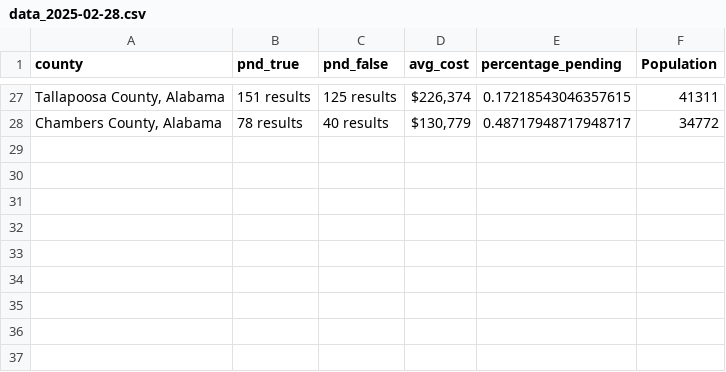
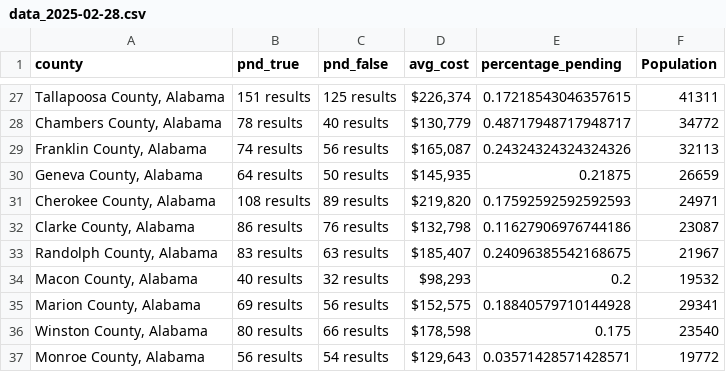
Before and after one commit to ishan9299/zillow-scraper, a CSV file: data/data_2025-02-28.csv, drawn as a sheet; only a part is shown, gaps mark what is left out; the diff names each change by its address in the sheet, - before the commit and + after, or states it on an @@ line.

```diff
--- a/data/data_2025-02-28.csv
+++ b/data/data_2025-02-28.csv
+row 29: Franklin County, Alabama | 74 results | 56 results | $165,087 | 0.24324324324324326 | 32113
+row 30: Geneva County, Alabama | 64 results | 50 results | $145,935 | 0.21875 | 26659
+row 31: Cherokee County, Alabama | 108 results | 89 results | $219,820 | 0.17592592592592593 | 24971
+row 32: Clarke County, Alabama | 86 results | 76 results | $132,798 | 0.11627906976744186 | 23087
+row 33: Randolph County, Alabama | 83 results | 63 results | $185,407 | 0.24096385542168675 | 21967
+row 34: Macon County, Alabama | 40 results | 32 results | $98,293 | 0.2 | 19532
+row 35: Marion County, Alabama | 69 results | 56 results | $152,575 | 0.18840579710144928 | 29341
+row 36: Winston County, Alabama | 80 results | 66 results | $178,598 | 0.175 | 23540
+row 37: Monroe County, Alabama | 56 results | 54 results | $129,643 | 0.03571428571428571 | 19772
```
